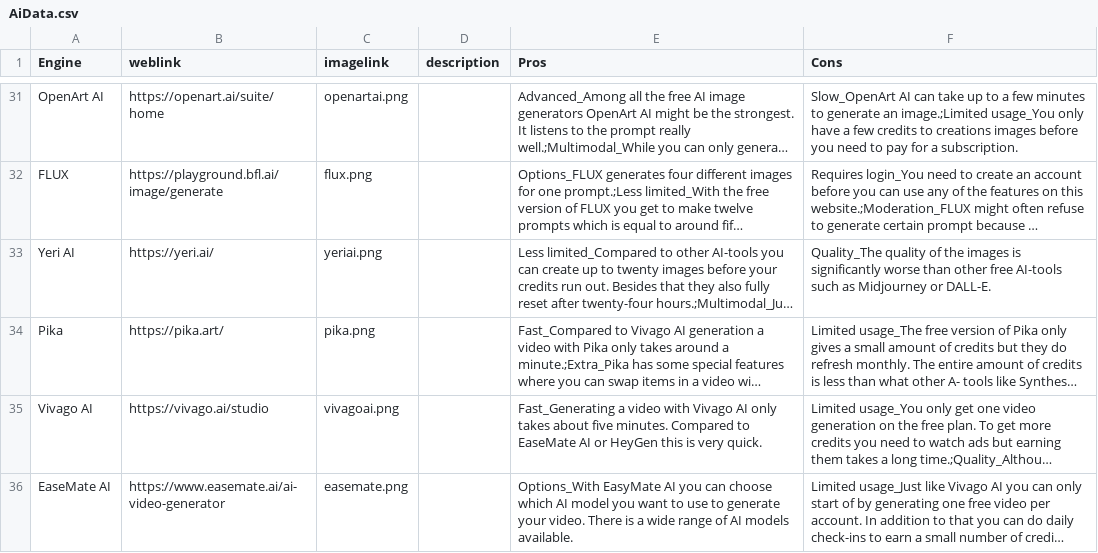
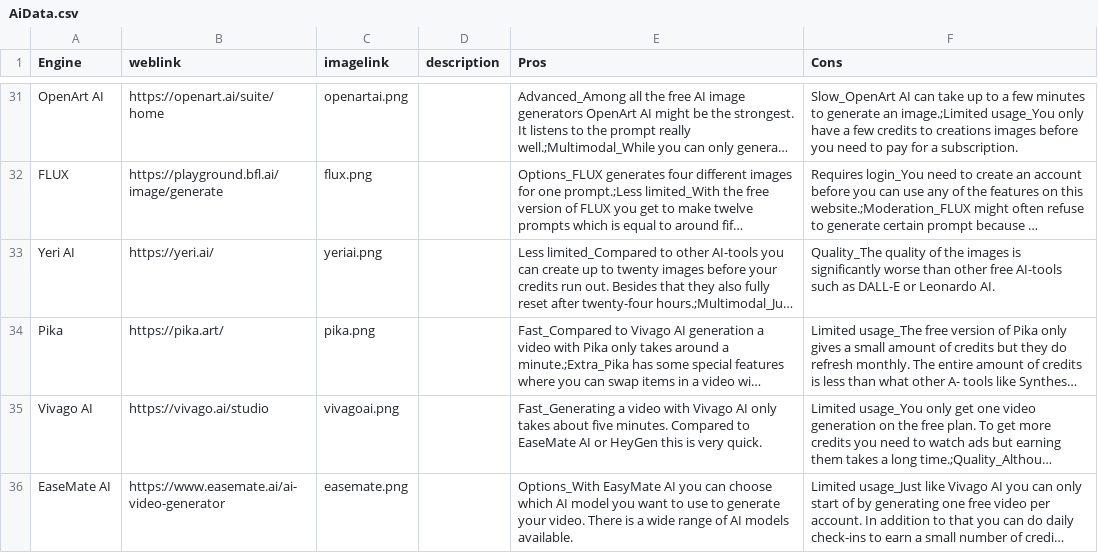
Before and after one commit to thomasmorer0982323-cmyk/AI-Tools, a CSV file: data/AiData.csv, drawn as a sheet; only a part is shown, gaps mark what is left out; long unchanged cells end in …; the diff names each change by its address in the sheet, - before the commit and + after, or states it on an @@ line.

Commit message:
9.6 fout verbeterd

```diff
--- a/data/AiData.csv
+++ b/data/AiData.csv
-F33 (Cons): …such as Midjourney or DALL-E.
+F33 (Cons): …such as DALL-E or Leonardo AI.
```
